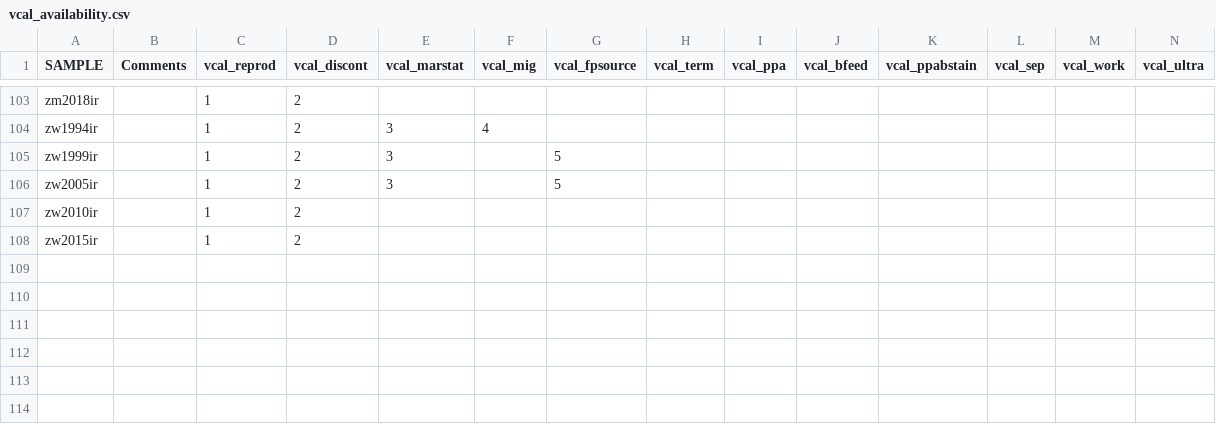
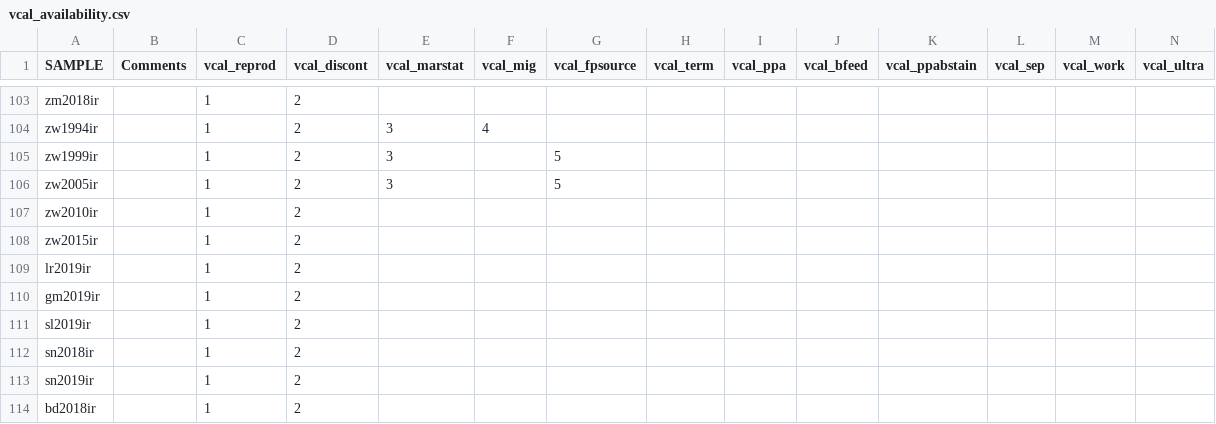
Before and after one commit to matt-gunther/DHScalendars, a CSV file: resources/vcal_availability.csv, drawn as a sheet; only a part is shown, gaps mark what is left out; rows hold the shown columns only; the diff names each change by its address in the sheet, - before the commit and + after, or states it on an @@ line.

```diff
--- a/resources/vcal_availability.csv
+++ b/resources/vcal_availability.csv
+row 109: lr2019ir |  | 1 | 2
+row 110: gm2019ir |  | 1 | 2
+row 111: sl2019ir |  | 1 | 2
+row 112: sn2018ir |  | 1 | 2
+row 113: sn2019ir |  | 1 | 2
+row 114: bd2018ir |  | 1 | 2
```
Also changed, not shown: resources/vcal_discont_recodes.csv, resources/vcal_reprod_recodes.csv, 43 other files.
